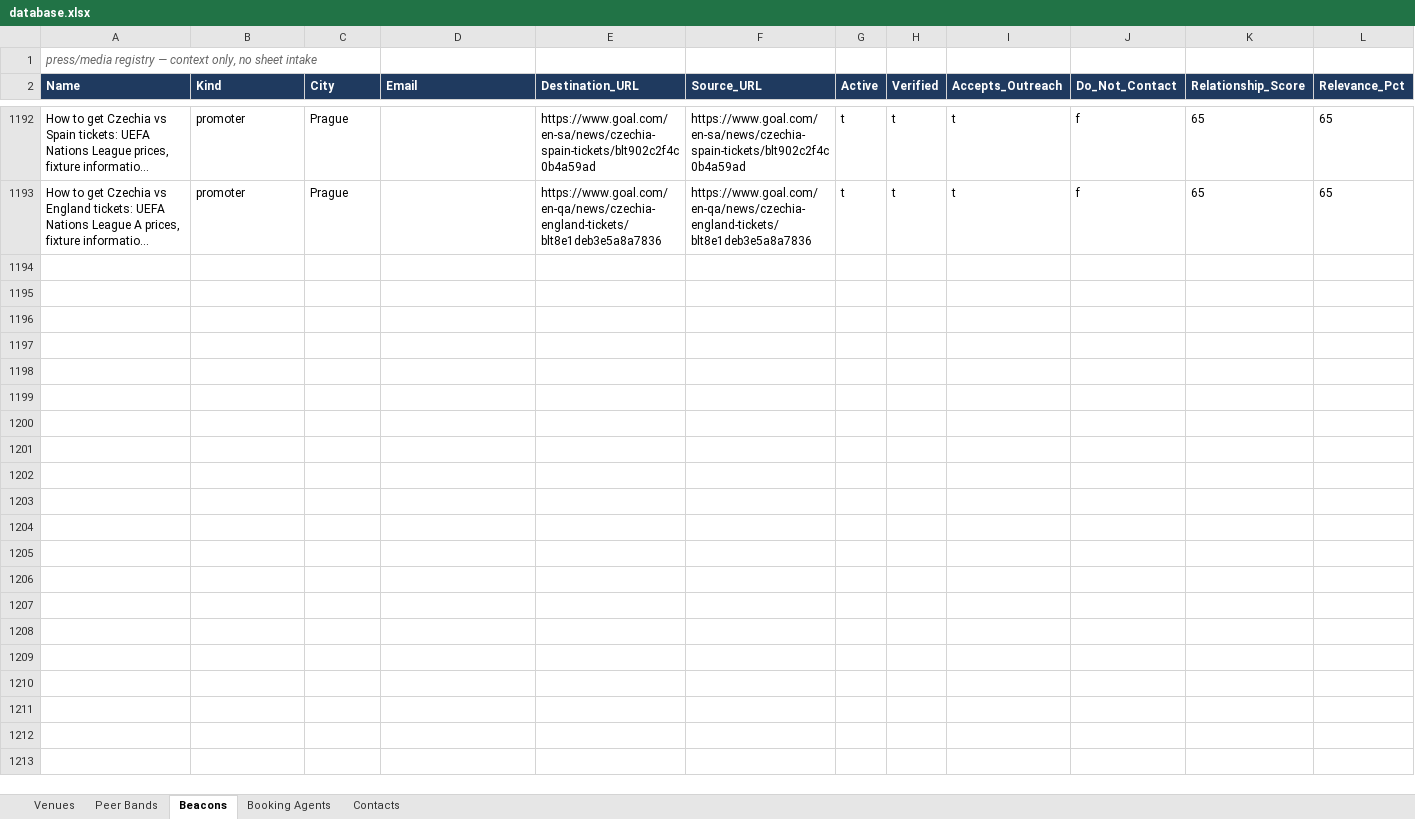
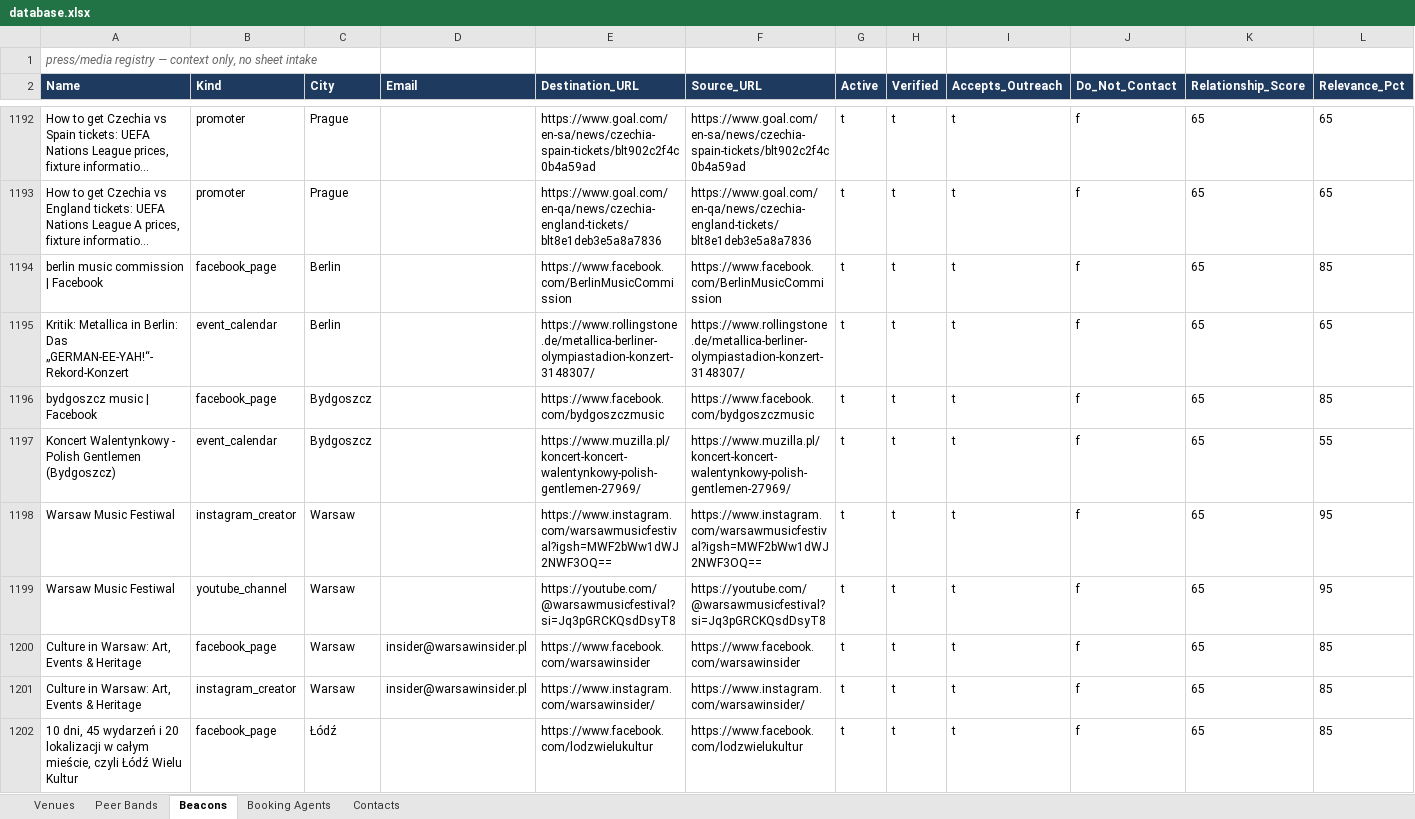
Before and after one commit to wojciechbator/crowdrelay-db, an Excel workbook: database.xlsx, sheet Beacons, drawn as a sheet; only a part is shown, gaps mark what is left out; long unchanged cells end in …; values as stored, in another font and other column widths than the file's, no borders; rows hold the shown columns only; the diff covers the shown part only; the diff names each change by its address in the sheet, - before the commit and + after, or states it on an @@ line.

```diff
--- a/database.xlsx (sheet Beacons)
+++ b/database.xlsx (sheet Beacons)
+row 1194: berlin music commission | Facebook | facebook_page | Berlin |  | https://www.facebook.com/BerlinMusicCommission | https://www.facebook.com/BerlinMusicCommission | t | t | t | f | 65 | 85
+row 1195: Kritik: Metallica in Berlin: Das „GERMAN-EE-YAH!“-Rekord-Konzert | event_calendar | Berlin |  | https://www.rollingstone.de/metallica-berliner-olympiastadion-konzert-3148307/ | https://www.rollingstone.de/metallica-berliner-olympiastadion-konzert-3148307/ | t | t | t | f | 65 | 65
+row 1196: bydgoszcz music | Facebook | facebook_page | Bydgoszcz |  | https://www.facebook.com/bydgoszczmusic | https://www.facebook.com/bydgoszczmusic | t | t | t | f | 65 | 85
+row 1197: Koncert Walentynkowy - Polish Gentlemen (Bydgoszcz) | event_calendar | Bydgoszcz |  | https://www.muzilla.pl/koncert-koncert-walentynkowy-polish-gentlemen-27969/ | https://www.muzilla.pl/koncert-koncert-walentynkowy-polish-gentlemen-27969/ | t | t | t | f | 65 | 55
+row 1198: Warsaw Music Festiwal | instagram_creator | Warsaw |  | https://www.instagram.com/warsawmusicfestival?igsh=MWF2bWw1dWJ2NWF3OQ== | https://www.instagram.com/warsawmusicfestival?igsh=MWF2bWw1dWJ2NWF3OQ== | t | t | t | f | 65 | 95
+row 1199: Warsaw Music Festiwal | youtube_channel | Warsaw |  | https://youtube.com/@warsawmusicfestival?si=Jq3pGRCKQsdDsyT8 | https://youtube.com/@warsawmusicfestival?si=Jq3pGRCKQsdDsyT8 | t | t | t | f | 65 | 95
+row 1200: Culture in Warsaw: Art, Events & Heritage | facebook_page | Warsaw | insider@warsawinsider.pl | https://www.facebook.com/warsawinsider | https://www.facebook.com/warsawinsider | t | t | t | f | 65 | 85
+row 1201: Culture in Warsaw: Art, Events & Heritage | instagram_creator | Warsaw | insider@warsawinsider.pl | https://www.instagram.com/warsawinsider/ | https://www.instagram.com/warsawinsider/ | t | t | t | f | 65 | 85
+row 1202: 10 dni, 45 wydarzeń i 20 lokalizacji w całym mieście, czyli Łódź Wielu Kultur | facebook_page | Łódź |  | https://www.facebook.com/lodzwielukultur | https://www.facebook.com/lodzwielukultur | t | t | t | f | 65 | 85
```
Also changed, not shown: 8 added rows elsewhere in this sheet, sheet Contacts, 7 other files.
